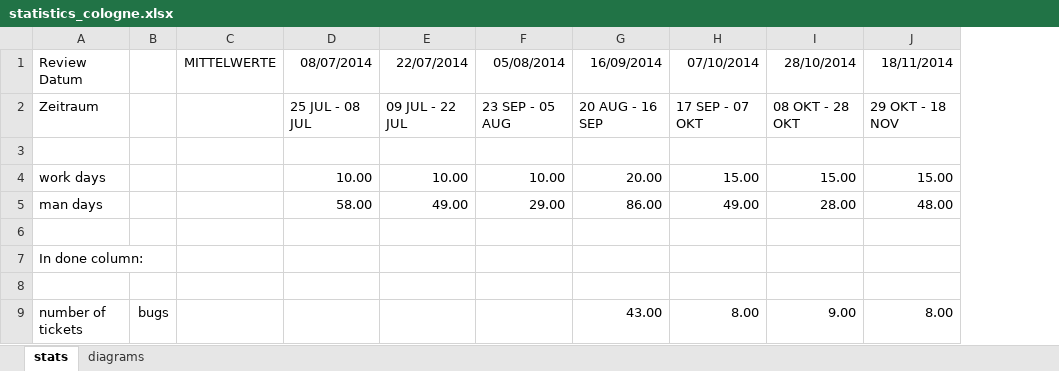
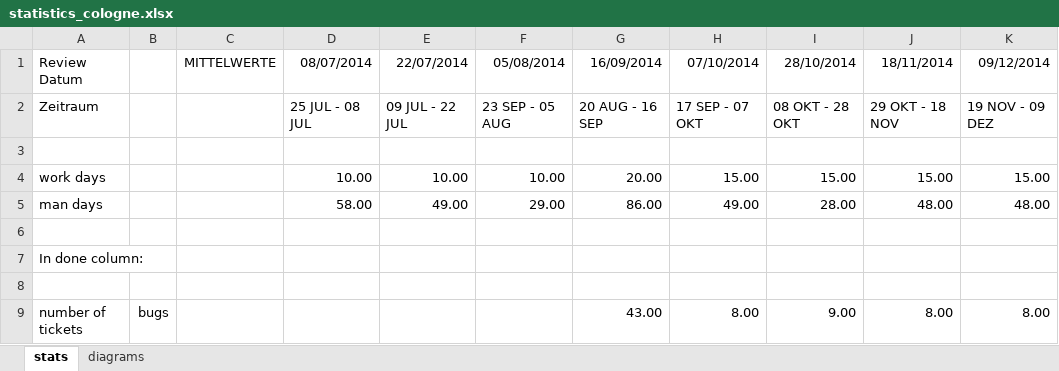
Before and after one commit to hoccer/orga, an Excel workbook: statistics/statistics_cologne.xlsx, sheet stats, drawn as a sheet; only a part is shown; values as stored, in another font and other column widths than the file's, no borders; charts and pictures not drawn; removed rows and columns are numbered as before the commit, all else as after; the diff names each change by its address in the sheet, - before the commit and + after, or states it on an @@ line.

Commit message:
Update statistics for 10 DEZ

```diff
--- a/statistics/statistics_cologne.xlsx (sheet stats)
+++ b/statistics/statistics_cologne.xlsx (sheet stats)
-column C, row 1: MITTELWERTE
+column C, row 1: MITTELWERTE
+column K, rows 1-9: 09/12/2014 | 19 NOV - 09 DEZ |  | 15.00 | 48.00 |  |  |  | 8.00
```
Also changed, not shown: charts or pictures.
